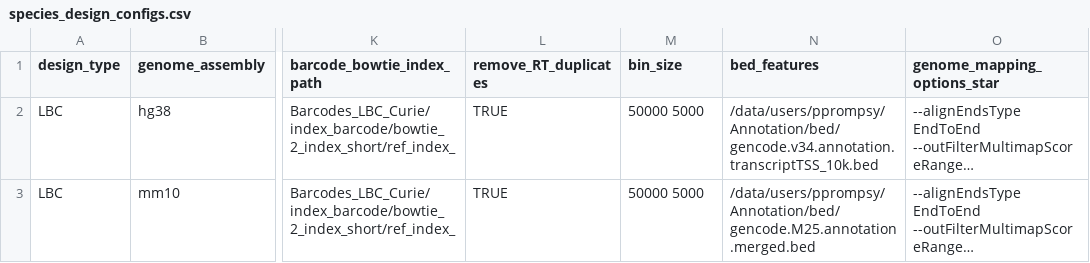
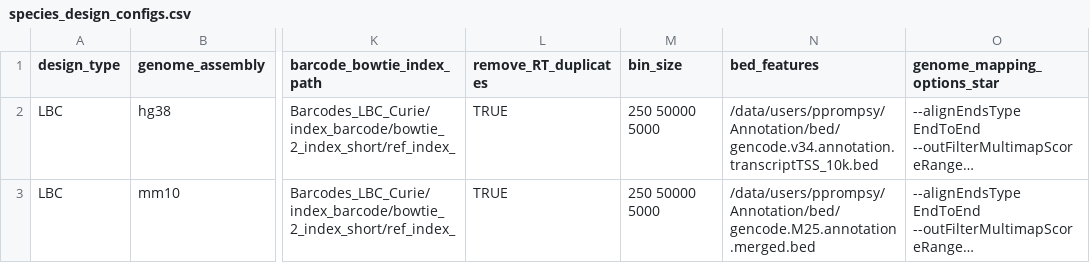
Before and after one commit to vallotlab/scChIPseq_DataEngineering, a CSV file: species_design_configs.csv, drawn as a sheet; only a part is shown, gaps mark what is left out; long unchanged cells end in …; the diff names each change by its address in the sheet, - before the commit and + after, or states it on an @@ line.

```diff
--- a/species_design_configs.csv
+++ b/species_design_configs.csv
-M2:M3 (bin_size): 50000 5000
+M2:M3 (bin_size): 250 50000 5000
```
Also changed, not shown: 1 other file.
